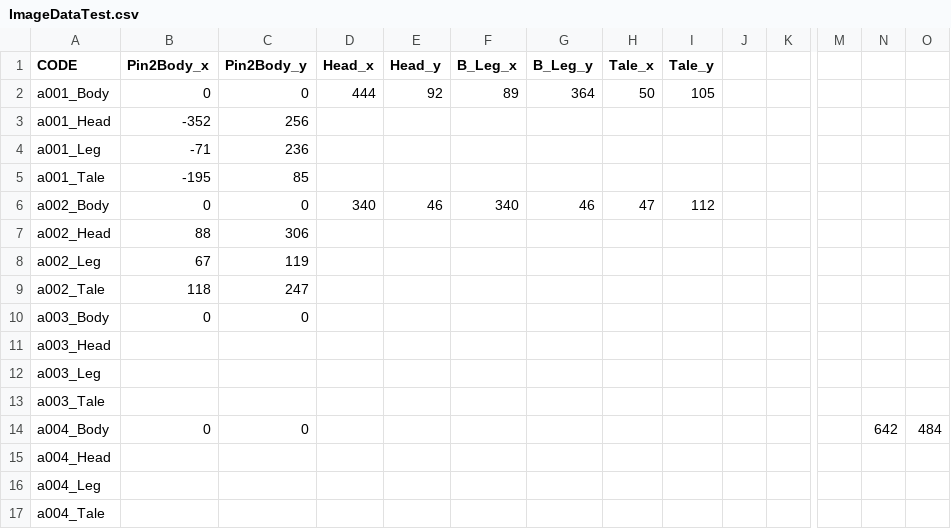
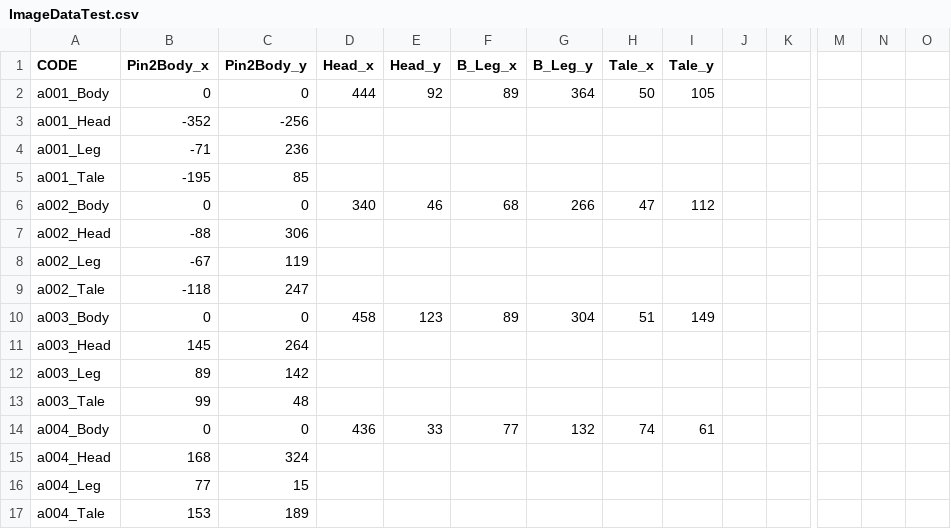
Before and after one commit to leejimin3/Zempie_TP, a CSV file: ImageDataTest.csv, drawn as a sheet; only a part is shown, gaps mark what is left out; the diff covers the shown part only; the diff names each change by its address in the sheet, - before the commit and + after, or states it on an @@ line.

```diff
--- a/ImageDataTest.csv
+++ b/ImageDataTest.csv
-C3 (Pin2Body_y): 256
+C3 (Pin2Body_y): -256
-F6 (B_Leg_x): 340
+F6 (B_Leg_x): 68
-G6 (B_Leg_y): 46
+G6 (B_Leg_y): 266
-B7 (Pin2Body_x): 88
+B7 (Pin2Body_x): -88
-B8 (Pin2Body_x): 67
+B8 (Pin2Body_x): -67
-B9 (Pin2Body_x): 118
+B9 (Pin2Body_x): -118
-D10 (Head_x): (empty)
+D10 (Head_x): 458
-E10 (Head_y): (empty)
+E10 (Head_y): 123
-F10 (B_Leg_x): (empty)
+F10 (B_Leg_x): 89
-G10 (B_Leg_y): (empty)
+G10 (B_Leg_y): 304
-H10 (Tale_x): (empty)
+H10 (Tale_x): 51
-I10 (Tale_y): (empty)
+I10 (Tale_y): 149
-B11 (Pin2Body_x): (empty)
+B11 (Pin2Body_x): 145
-C11 (Pin2Body_y): (empty)
+C11 (Pin2Body_y): 264
-B12 (Pin2Body_x): (empty)
+B12 (Pin2Body_x): 89
-C12 (Pin2Body_y): (empty)
+C12 (Pin2Body_y): 142
-B13 (Pin2Body_x): (empty)
+B13 (Pin2Body_x): 99
-C13 (Pin2Body_y): (empty)
+C13 (Pin2Body_y): 48
-D14 (Head_x): (empty)
+D14 (Head_x): 436
-E14 (Head_y): (empty)
+E14 (Head_y): 33
-F14 (B_Leg_x): (empty)
+F14 (B_Leg_x): 77
-G14 (B_Leg_y): (empty)
+G14 (B_Leg_y): 132
-H14 (Tale_x): (empty)
+H14 (Tale_x): 74
-I14 (Tale_y): (empty)
+I14 (Tale_y): 61
-N14: 642
+N14: (empty)
-O14: 484
+O14: (empty)
-B15 (Pin2Body_x): (empty)
+B15 (Pin2Body_x): 168
-C15 (Pin2Body_y): (empty)
+C15 (Pin2Body_y): 324
-B16 (Pin2Body_x): (empty)
+B16 (Pin2Body_x): 77
-C16 (Pin2Body_y): (empty)
+C16 (Pin2Body_y): 15
-B17 (Pin2Body_x): (empty)
+B17 (Pin2Body_x): 153
-C17 (Pin2Body_y): (empty)
+C17 (Pin2Body_y): 189
```
Also changed, not shown: 108 edited cells elsewhere in this file, test.csv, 29 other files.
